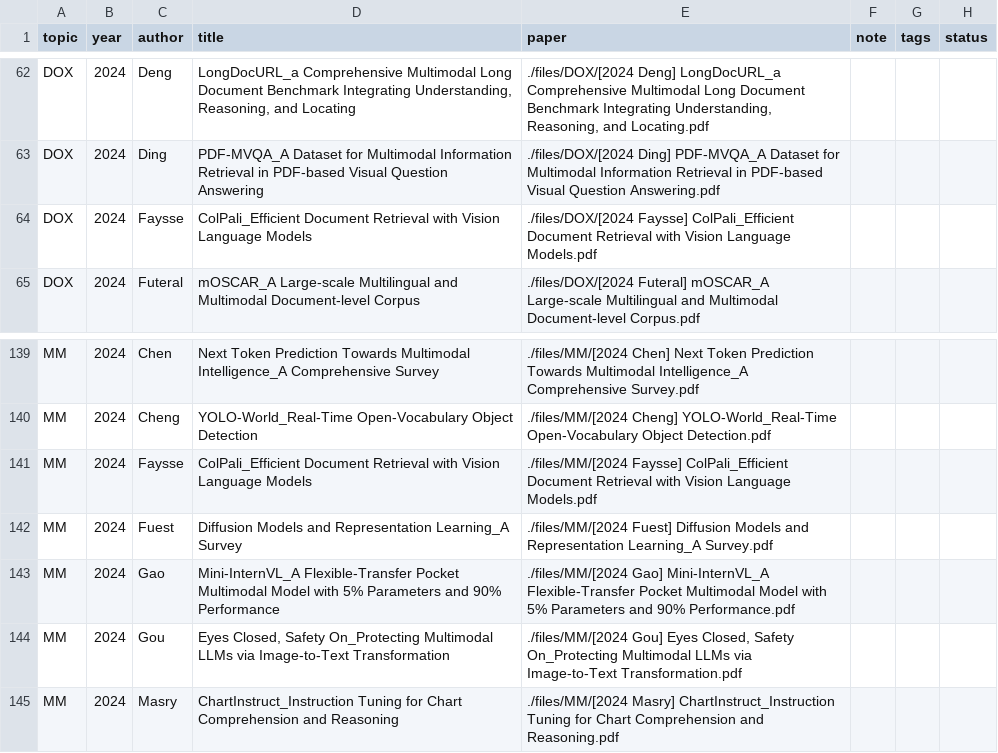
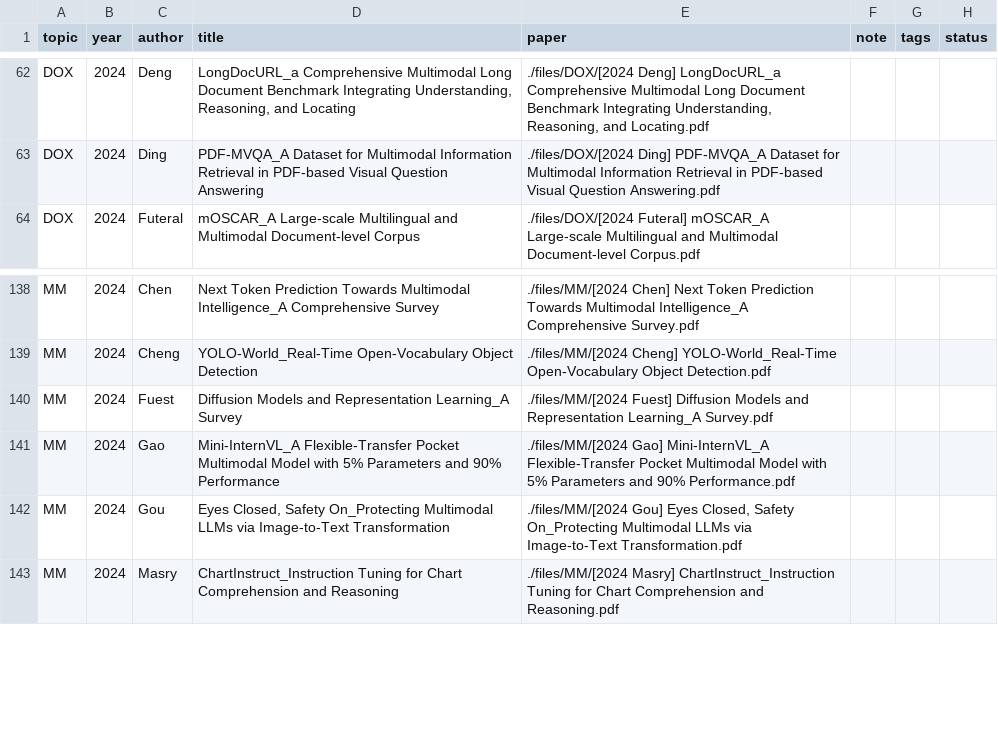
Before and after one commit to Gwanbou/Papers, a CSV file: automation/database.csv, drawn as a sheet; only a part is shown, gaps mark what is left out.

Commit message:
update papers

```diff
--- a/automation/database.csv
+++ b/automation/database.csv
@@ -63,3 +63,2 @@ DOX,2024,Deng,"LongDocURL_a Comprehensive Multimodal Long Document Benchmark Int
 DOX,2024,Ding,PDF-MVQA_A Dataset for Multimodal Information Retrieval in PDF-based Visual Question Answering,./files/DOX/[2024 Ding] PDF-MVQA_A Dataset for Multimodal Information Retrieval in PDF-based Visual Question Answering.pdf,,,
-DOX,2024,Faysse,ColPali_Efficient Document Retrieval with Vision Language Models,./files/DOX/[2024 Faysse] ColPali_Efficient Document Retrieval with Vision Language Models.pdf,,,
 DOX,2024,Futeral,mOSCAR_A Large-scale Multilingual and Multimodal Document-level Corpus,./files/DOX/[2024 Futeral] mOSCAR_A Large-scale Multilingual and Multimodal Document-level Corpus.pdf,,,
@@ -140,3 +139,2 @@ MM,2024,Chen,Next Token Prediction Towards Multimodal Intelligence_A Comprehensi
 MM,2024,Cheng,YOLO-World_Real-Time Open-Vocabulary Object Detection,./files/MM/[2024 Cheng] YOLO-World_Real-Time Open-Vocabulary Object Detection.pdf,,,
-MM,2024,Faysse,ColPali_Efficient Document Retrieval with Vision Language Models,./files/MM/[2024 Faysse] ColPali_Efficient Document Retrieval with Vision Language Models.pdf,,,
 MM,2024,Fuest,Diffusion Models and Representation Learning_A Survey,./files/MM/[2024 Fuest] Diffusion Models and Representation Learning_A Survey.pdf,,,
```
Also changed, not shown: 4 other files.
